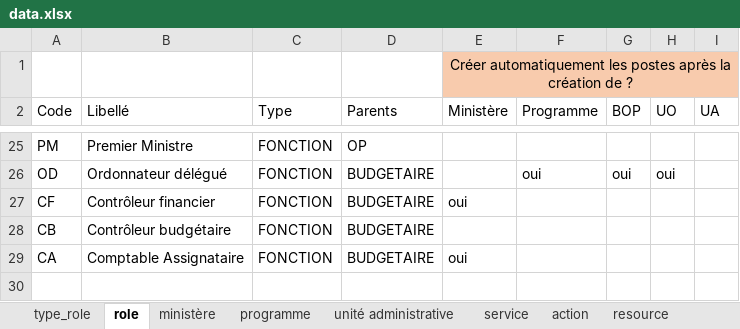
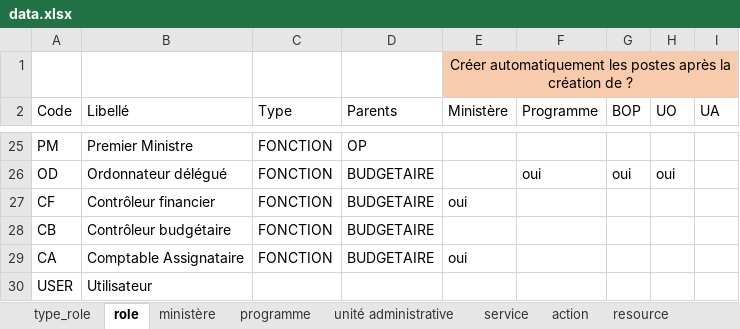
Before and after one commit to devlopper/ci.gouv.dgbf.system.usermanagement.server, an Excel workbook: usermanagement-server-tool/src/main/resources/ci/gouv/dgbf/system/usermanagement/server/tool/data.xlsx, sheet role, drawn as a sheet; only a part is shown, gaps mark what is left out; values as stored, in another font and other column widths than the file's, no borders; the diff names each change by its address in the sheet, - before the commit and + after, or states it on an @@ line.

```diff
--- a/usermanagement-server-tool/src/main/resources/ci/gouv/dgbf/system/usermanagement/server/tool/data.xlsx (sheet role)
+++ b/usermanagement-server-tool/src/main/resources/ci/gouv/dgbf/system/usermanagement/server/tool/data.xlsx (sheet role)
+row 30: USER | Utilisateur
```
Also changed, not shown: 23 other files.
